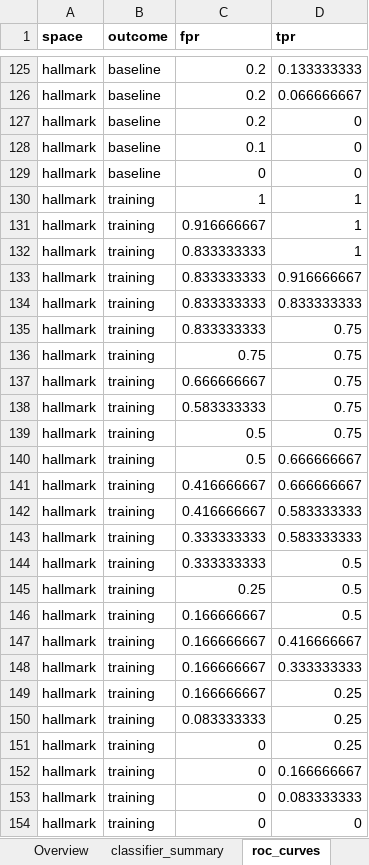
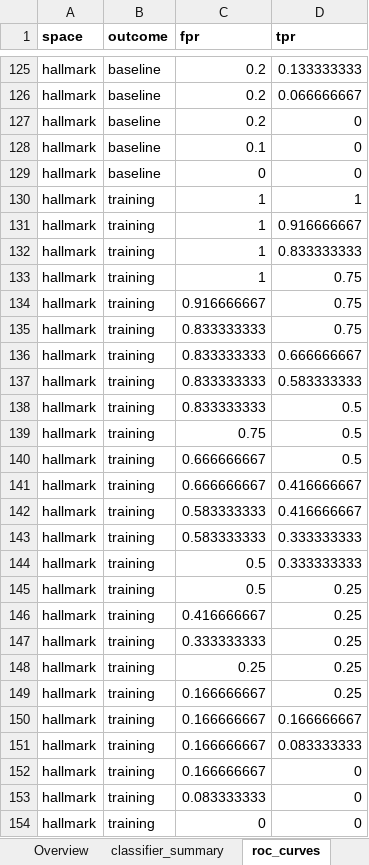
Before and after one commit to Dustyn-T-Lewis/CvH_2026, an Excel workbook: 04_Figures/F06_Prediction/c_data/F06_supplementary.xlsx, sheet roc_curves, drawn as a sheet; only a part is shown, gaps mark what is left out; values as stored, in another font and other column widths than the file's, no borders; removed rows and columns are numbered as before the commit, all else as after; the diff covers the shown part only; the diff names each change by its address in the sheet, - before the commit and + after, or states it on an @@ line.

```diff
--- a/04_Figures/F06_Prediction/c_data/F06_supplementary.xlsx (sheet roc_curves)
+++ b/04_Figures/F06_Prediction/c_data/F06_supplementary.xlsx (sheet roc_curves)
-row 131: hallmark | training | 0.916666667 | 1
-row 132: hallmark | training | 0.833333333 | 1
-C131:C132 (fpr): 0.833333333
+C131:C132 (fpr): 1
+row 133: hallmark | training | 1 | 0.75
+row 134: hallmark | training | 0.916666667 | 0.75
+row 136: hallmark | training | 0.833333333 | 0.666666667
+row 137: hallmark | training | 0.833333333 | 0.583333333
+row 138: hallmark | training | 0.833333333 | 0.5
-D139:D140 (tpr): 0.75
+D139:D140 (tpr): 0.5
+row 141: hallmark | training | 0.666666667 | 0.416666667
-D142 (tpr): 0.75
+D142 (tpr): 0.416666667
+row 143: hallmark | training | 0.583333333 | 0.333333333
-D144 (tpr): 0.75
+D144 (tpr): 0.333333333
-D145:D146 (tpr): 0.666666667
+D145:D146 (tpr): 0.25
-row 142: hallmark | training | 0.416666667 | 0.583333333
-D147 (tpr): 0.583333333
+D147 (tpr): 0.25
-row 144: hallmark | training | 0.333333333 | 0.5
-D148 (tpr): 0.5
+D148 (tpr): 0.25
-row 146: hallmark | training | 0.166666667 | 0.5
-row 147: hallmark | training | 0.166666667 | 0.416666667
-row 148: hallmark | training | 0.166666667 | 0.333333333
-row 150: hallmark | training | 0.083333333 | 0.25
-row 151: hallmark | training | 0 | 0.25
-C150:C151 (fpr): 0
+C150:C151 (fpr): 0.166666667
+row 152: hallmark | training | 0.166666667 | 0
+row 153: hallmark | training | 0.083333333 | 0
```
Also changed, not shown: 6 added rows, 6 removed rows and 41 edited cells elsewhere in this sheet, sheet classifier_summary, sheet reversal_arm, 9 other files.
